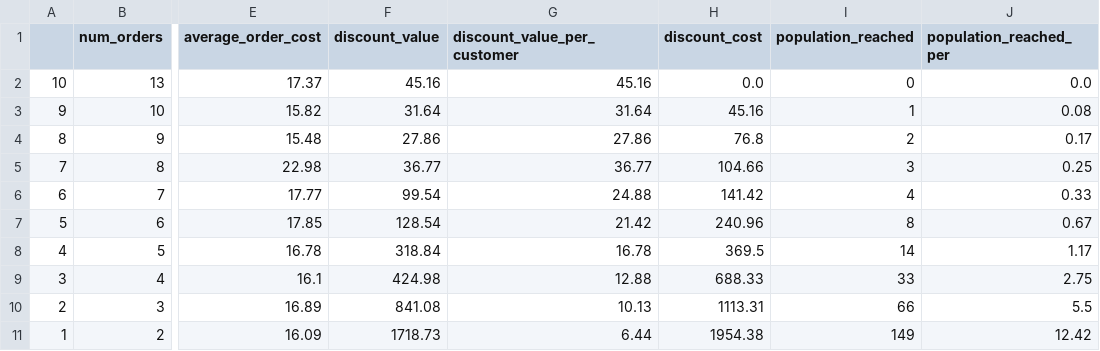
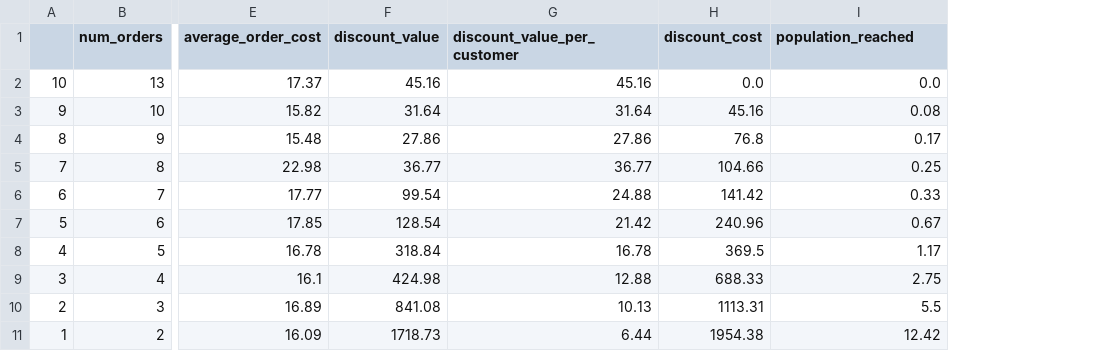
Before and after one commit to DanielLevenstein/FoodHub_UT_ML_Project1, a CSV file: output/discount_cost_vs_total_reach.csv, drawn as a sheet; only a part is shown, gaps mark what is left out; removed rows and columns are numbered as before the commit, all else as after; the diff names each change by its address in the sheet, - before the commit and + after, or states it on an @@ line.

Commit message:
Updated variable name on the population_reached, chart to make output cleaner.

```diff
--- a/output/discount_cost_vs_total_reach.csv
+++ b/output/discount_cost_vs_total_reach.csv
-column I (population_reached), rows 2-11: 0 | 1 | 2 | 3 | 4 | 8 | 14 | 33 | 66 | 149
-I1: population_reached_per
+I1: population_reached
```
Also changed, not shown: 4 other files.
